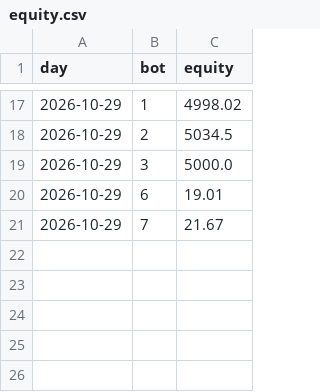
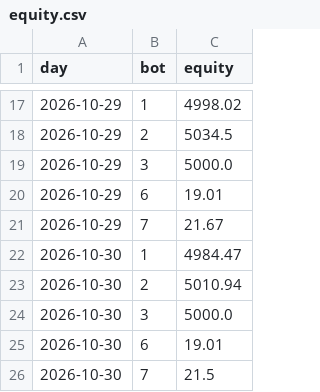
Before and after one commit to baseballbrayden13-crypto/Day-Trading-Bot, a CSV file: fleet_data/equity.csv, drawn as a sheet; only a part is shown, gaps mark what is left out.

```diff
--- a/fleet_data/equity.csv
+++ b/fleet_data/equity.csv
@@ -21 +21,6 @@ day,bot,equity
 2026-10-29,7,21.67
+2026-10-30,1,4984.47
+2026-10-30,2,5010.94
+2026-10-30,3,5000.0
+2026-10-30,6,19.01
+2026-10-30,7,21.5
```
Also changed, not shown: fleet_data/benchmarks.csv, fleet_data/findings.csv, 14 other files.
